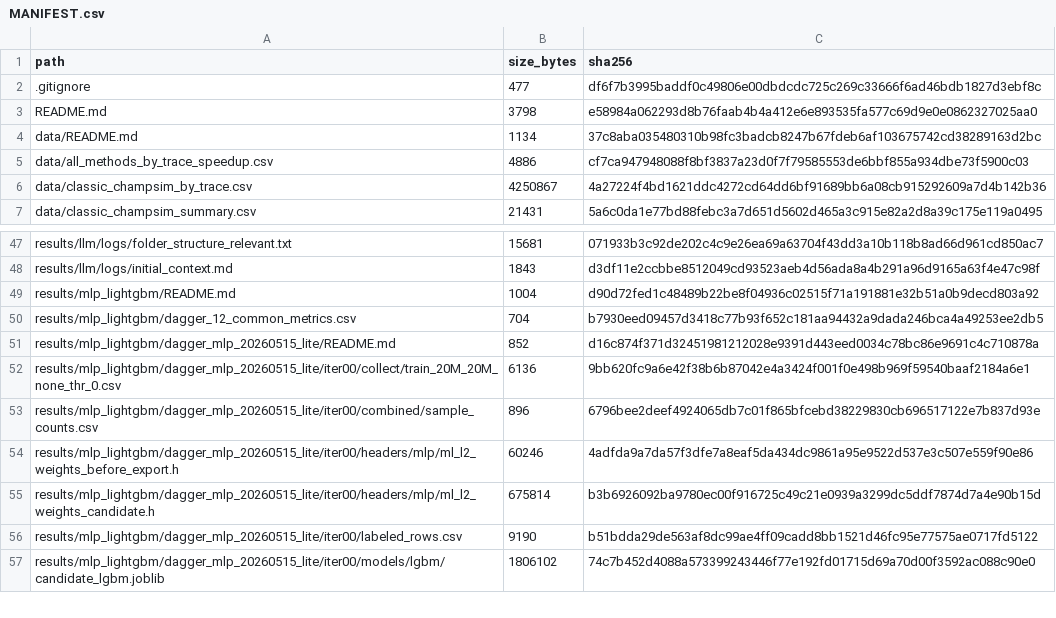
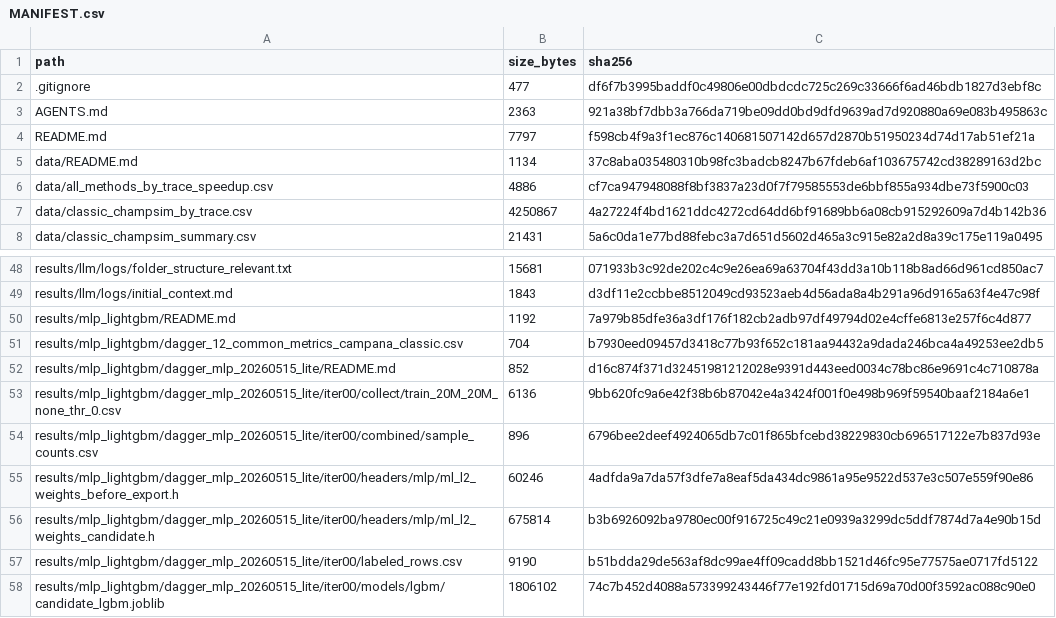
Before and after one commit to simranjit20001/ai-prefetching-artifact-code, a CSV file: MANIFEST.csv, drawn as a sheet; only a part is shown, gaps mark what is left out.

Commit message:
Documentar el artefacto para lectura humana y por agentes
- README: arranque en 30 segundos, que carpeta es autoritativa y mapa completo
  de figura/tabla de la memoria a fichero de datos.
- AGENTS.md: invariantes del repositorio y comprobacion unica.
- Deshacer la ambiguedad de dagger_12_common_metrics.csv, que existia con el
  mismo nombre en data/ (campana final 60M-80M, la publicada) y en results/
  (campana classic 20M+20M). La copia de results/ pasa a llamarse
  dagger_12_common_metrics_campana_classic.csv.
- MANIFEST regenerado.

```diff
--- a/MANIFEST.csv
+++ b/MANIFEST.csv
@@ -2,3 +2,4 @@ path,size_bytes,sha256
 .gitignore,477,df6f7b3995baddf0c49806e00dbdcdc725c269c33666f6ad46bdb1827d3ebf8c
-README.md,3798,e58984a062293d8b76faab4b4a412e6e893535fa577c69d9e0e0862327025aa0
+AGENTS.md,2363,921a38bf7dbb3a766da719be09dd0bd9dfd9639ad7d920880a69e083b495863c
+README.md,7797,f598cb4f9a3f1ec876c140681507142d657d2870b51950234d74d17ab51ef21a
 data/README.md,1134,37c8aba035480310b98fc3badcb8247b67fdeb6af103675742cd38289163d2bc
@@ -48,4 +49,4 @@ results/llm/logs/folder_structure_relevant.txt,15681,071933b3c92de202c4c9e26ea69
 results/llm/logs/initial_context.md,1843,d3df11e2ccbbe8512049cd93523aeb4d56ada8a4b291a96d9165a63f4e47c98f
-results/mlp_lightgbm/README.md,1004,d90d72fed1c48489b22be8f04936c02515f71a191881e32b51a0b9decd803a92
-results/mlp_lightgbm/dagger_12_common_metrics.csv,704,b7930eed09457d3418c77b93f652c181aa94432a9dada246bca4a49253ee2db5
+results/mlp_lightgbm/README.md,1192,7a979b85dfe36a3df176f182cb2adb97df49794d02e4cffe6813e257f6c4d877
+results/mlp_lightgbm/dagger_12_common_metrics_campana_classic.csv,704,b7930eed09457d3418c77b93f652c181aa94432a9dada246bca4a49253ee2db5
 results/mlp_lightgbm/dagger_mlp_20260515_lite/README.md,852,d16c874f371d32451981212028e9391d443eed0034c78bc86e9691c4c710878a
```
Also changed, not shown: 5 other files.
